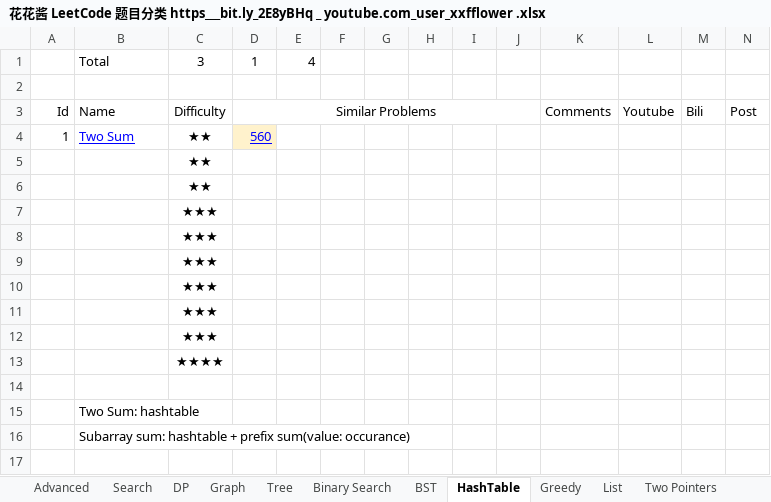
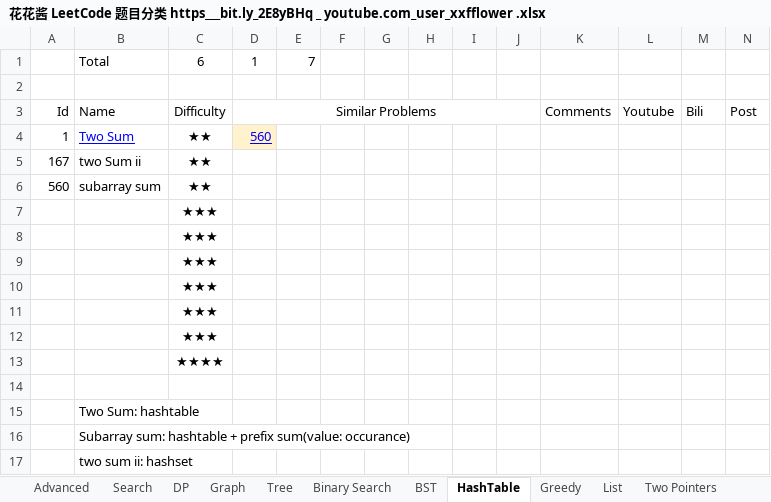
Before and after one commit to WeiweiVivianWang/Leetcode, an Excel workbook: 花花酱 LeetCode 题目分类 https___bit.ly_2E8yBHq _ youtube.com_user_xxfflower .xlsx, sheet HashTable, drawn as a sheet; values as stored, in another font and other column widths than the file's, no borders; removed rows and columns are numbered as before the commit, all else as after; the diff names each change by its address in the sheet, - before the commit and + after, or states it on an @@ line.

```diff
--- a/花花酱 LeetCode 题目分类 https___bit.ly_2E8yBHq _ youtube.com_user_xxfflower .xlsx (sheet HashTable)
+++ b/花花酱 LeetCode 题目分类 https___bit.ly_2E8yBHq _ youtube.com_user_xxfflower .xlsx (sheet HashTable)
-C1: 3
+C1: 6
-E1: 4
+E1: 7
-row 5:  |  | ★★
-row 6:  |  | ★★
+row 5: 167 | two Sum ii | ★★
+row 6: 560 | subarray sum | ★★
+row 17:  | two sum ii: hashset
```
Also changed, not shown: sheet Two Pointers, 8 other files.
